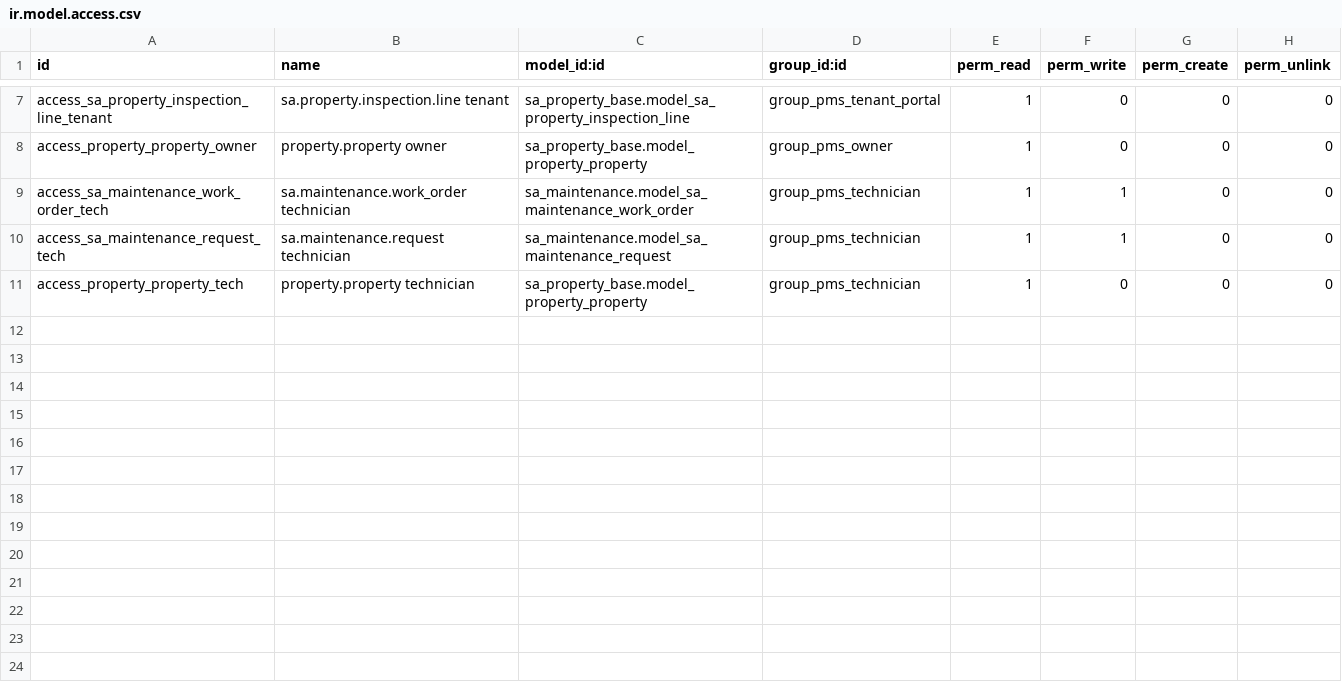
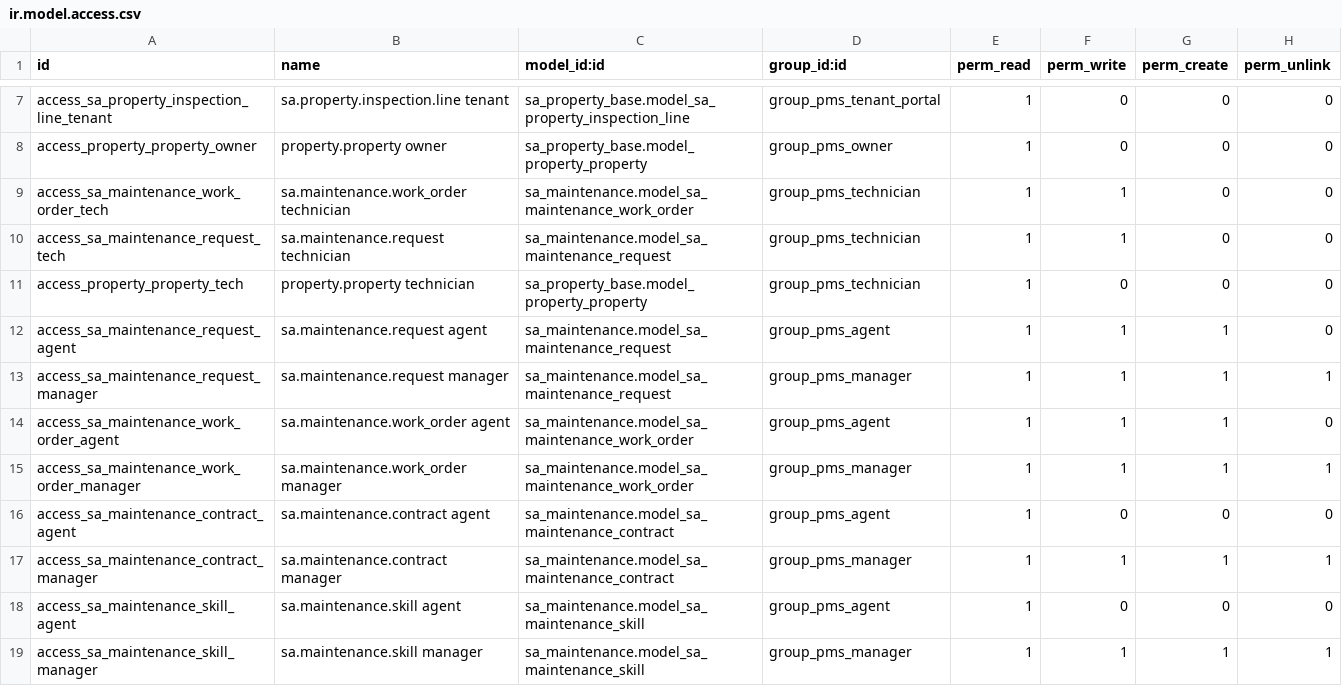
Before and after one commit to AbdelrehmanElhaj/propza-amlak, a CSV file: addons/sa_security/security/ir.model.access.csv, drawn as a sheet; only a part is shown, gaps mark what is left out; the diff names each change by its address in the sheet, - before the commit and + after, or states it on an @@ line.

```diff
--- a/addons/sa_security/security/ir.model.access.csv
+++ b/addons/sa_security/security/ir.model.access.csv
+row 12: access_sa_maintenance_request_agent | sa.maintenance.request agent | sa_maintenance.model_sa_maintenance_request | group_pms_agent | 1 | 1 | 1 | 0
+row 13: access_sa_maintenance_request_manager | sa.maintenance.request manager | sa_maintenance.model_sa_maintenance_request | group_pms_manager | 1 | 1 | 1 | 1
+row 14: access_sa_maintenance_work_order_agent | sa.maintenance.work_order agent | sa_maintenance.model_sa_maintenance_work_order | group_pms_agent | 1 | 1 | 1 | 0
+row 15: access_sa_maintenance_work_order_manager | sa.maintenance.work_order manager | sa_maintenance.model_sa_maintenance_work_order | group_pms_manager | 1 | 1 | 1 | 1
+row 16: access_sa_maintenance_contract_agent | sa.maintenance.contract agent | sa_maintenance.model_sa_maintenance_contract | group_pms_agent | 1 | 0 | 0 | 0
+row 17: access_sa_maintenance_contract_manager | sa.maintenance.contract manager | sa_maintenance.model_sa_maintenance_contract | group_pms_manager | 1 | 1 | 1 | 1
+row 18: access_sa_maintenance_skill_agent | sa.maintenance.skill agent | sa_maintenance.model_sa_maintenance_skill | group_pms_agent | 1 | 0 | 0 | 0
+row 19: access_sa_maintenance_skill_manager | sa.maintenance.skill manager | sa_maintenance.model_sa_maintenance_skill | group_pms_manager | 1 | 1 | 1 | 1
```
Also changed, not shown: addons/sa_maintenance/security/ir.model.access.csv, 2 other files.
